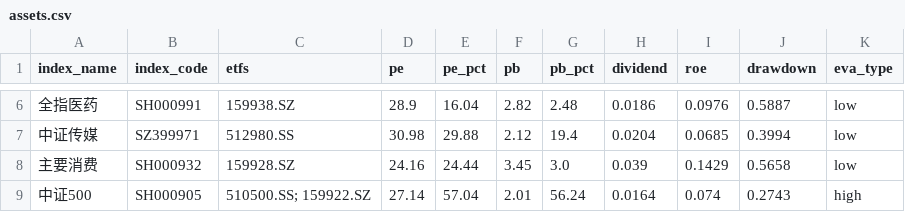
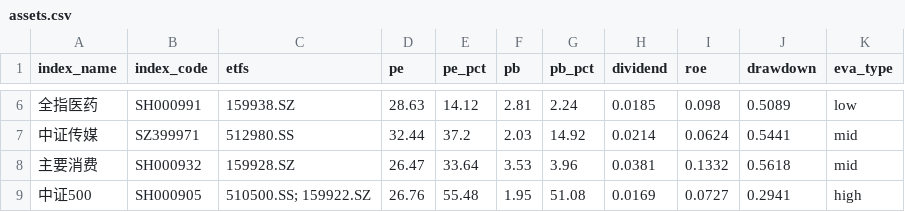
Before and after one commit to viniedodo/etf-dashboard-auto, a CSV file: docs/assets.csv, drawn as a sheet; only a part is shown, gaps mark what is left out; the diff covers the shown part only.

```diff
--- a/docs/assets.csv
+++ b/docs/assets.csv
@@ -6,4 +6,4 @@ index_name,index_code,etfs,pe,pe_pct,pb,pb_pct,dividend,roe,drawdown,eva_type
-全指医药,SH000991,159938.SZ,28.9,16.04,2.82,2.48,0.0186,0.0976,0.5887,low
-中证传媒,SZ399971,512980.SS,30.98,29.88,2.12,19.4,0.0204,0.0685,0.3994,low
-主要消费,SH000932,159928.SZ,24.16,24.44,3.45,3.0,0.039,0.1429,0.5658,low
-中证500,SH000905,510500.SS; 159922.SZ,27.14,57.04,2.01,56.24,0.0164,0.074,0.2743,high
+全指医药,SH000991,159938.SZ,28.63,14.12,2.81,2.24,0.0185,0.098,0.5089,low
+中证传媒,SZ399971,512980.SS,32.44,37.2,2.03,14.92,0.0214,0.0624,0.5441,mid
+主要消费,SH000932,159928.SZ,26.47,33.64,3.53,3.96,0.0381,0.1332,0.5618,mid
+中证500,SH000905,510500.SS; 159922.SZ,26.76,55.48,1.95,51.08,0.0169,0.0727,0.2941,high
```
Also changed, not shown: 109 edited cells elsewhere in this file.
